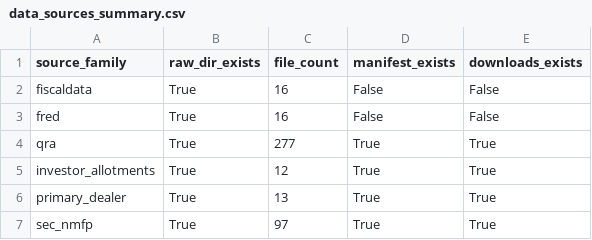
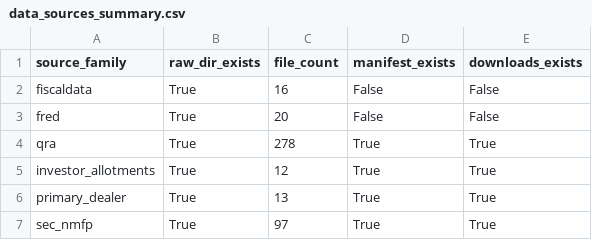
Before and after one commit to smkwray/qrawatch, a CSV file: site/data/data_sources_summary.csv, drawn as a sheet.

```diff
--- a/site/data/data_sources_summary.csv
+++ b/site/data/data_sources_summary.csv
@@ -2,4 +2,4 @@ source_family,raw_dir_exists,file_count,manifest_exists,downloads_exists
 fiscaldata,True,16,False,False
-fred,True,16,False,False
-qra,True,277,True,True
+fred,True,20,False,False
+qra,True,278,True,True
 investor_allotments,True,12,True,True
```
Also changed, not shown: data/manual/qra_event_seed.csv, data/manual/qra_release_calendar_seed.csv, 35 other files.
